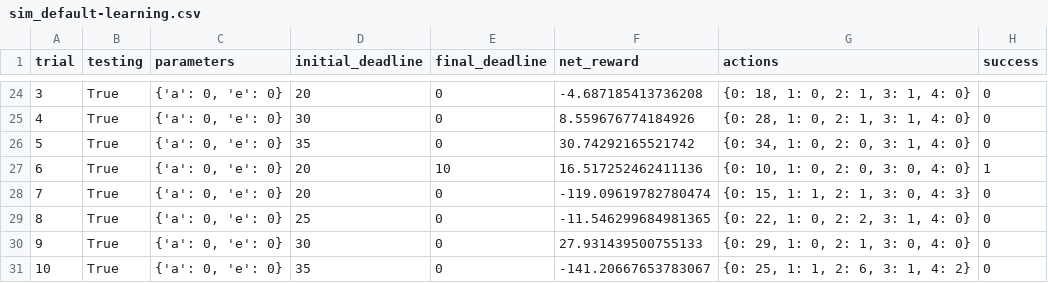
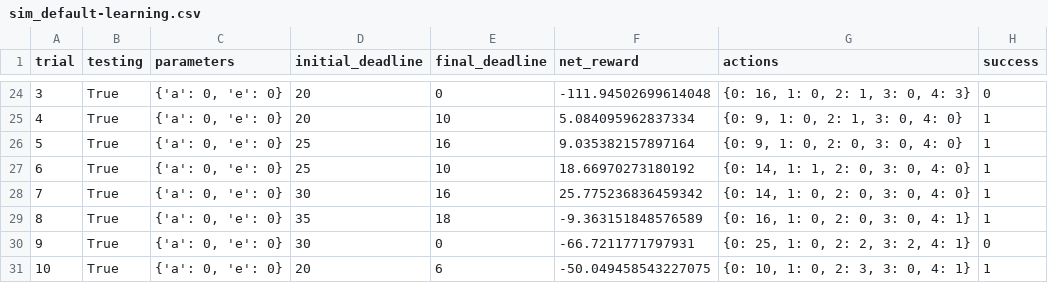
Before and after one commit to aimuch/smartcab-master, a CSV file: 提交/logs/sim_default-learning.csv, drawn as a sheet; only a part is shown, gaps mark what is left out; the diff covers the shown part only.

```diff
--- a/提交/logs/sim_default-learning.csv
+++ b/提交/logs/sim_default-learning.csv
@@ -24,8 +24,8 @@ trial,testing,parameters,initial_deadline,final_deadline,net_reward,actions,succ
-3,True,"{'a': 0, 'e': 0}",20,0,-4.687185413736208,"{0: 18, 1: 0, 2: 1, 3: 1, 4: 0}",0
-4,True,"{'a': 0, 'e': 0}",30,0,8.559676774184926,"{0: 28, 1: 0, 2: 1, 3: 1, 4: 0}",0
-5,True,"{'a': 0, 'e': 0}",35,0,30.74292165521742,"{0: 34, 1: 0, 2: 0, 3: 1, 4: 0}",0
-6,True,"{'a': 0, 'e': 0}",20,10,16.517252462411136,"{0: 10, 1: 0, 2: 0, 3: 0, 4: 0}",1
-7,True,"{'a': 0, 'e': 0}",20,0,-119.09619782780474,"{0: 15, 1: 1, 2: 1, 3: 0, 4: 3}",0
-8,True,"{'a': 0, 'e': 0}",25,0,-11.546299684981365,"{0: 22, 1: 0, 2: 2, 3: 1, 4: 0}",0
-9,True,"{'a': 0, 'e': 0}",30,0,27.931439500755133,"{0: 29, 1: 0, 2: 1, 3: 0, 4: 0}",0
-10,True,"{'a': 0, 'e': 0}",35,0,-141.20667653783067,"{0: 25, 1: 1, 2: 6, 3: 1, 4: 2}",0
+3,True,"{'a': 0, 'e': 0}",20,0,-111.94502699614048,"{0: 16, 1: 0, 2: 1, 3: 0, 4: 3}",0
+4,True,"{'a': 0, 'e': 0}",20,10,5.084095962837334,"{0: 9, 1: 0, 2: 1, 3: 0, 4: 0}",1
+5,True,"{'a': 0, 'e': 0}",25,16,9.035382157897164,"{0: 9, 1: 0, 2: 0, 3: 0, 4: 0}",1
+6,True,"{'a': 0, 'e': 0}",25,10,18.66970273180192,"{0: 14, 1: 1, 2: 0, 3: 0, 4: 0}",1
+7,True,"{'a': 0, 'e': 0}",30,16,25.775236836459342,"{0: 14, 1: 0, 2: 0, 3: 0, 4: 0}",1
+8,True,"{'a': 0, 'e': 0}",35,18,-9.363151848576589,"{0: 16, 1: 0, 2: 0, 3: 0, 4: 1}",1
+9,True,"{'a': 0, 'e': 0}",30,0,-66.7211771797931,"{0: 25, 1: 0, 2: 2, 3: 2, 4: 1}",0
+10,True,"{'a': 0, 'e': 0}",20,6,-50.049458543227075,"{0: 10, 1: 0, 2: 3, 3: 0, 4: 1}",1
```
Also changed, not shown: 98 edited cells elsewhere in this file, logs/sim_default-learning.csv, 15 other files.
